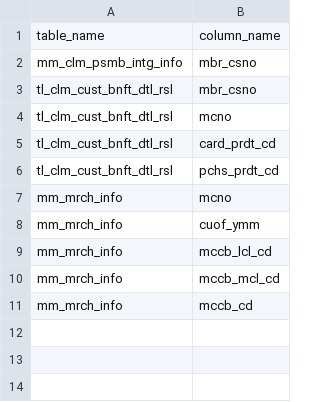
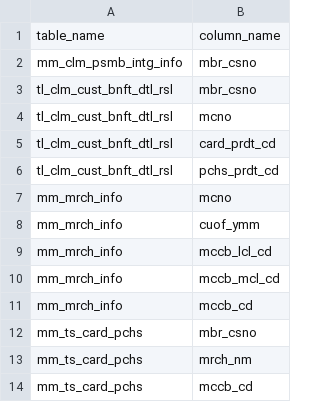
Before and after one commit to yjjo-ds/data-store, a CSV file: edge_table_column.csv, drawn as a sheet.

Commit message:
Add new columns to edge_table_column.csv

```diff
--- a/edge_table_column.csv
+++ b/edge_table_column.csv
@@ -11 +11,4 @@ mm_mrch_info,mccb_mcl_cd
 mm_mrch_info,mccb_cd
+mm_ts_card_pchs,mbr_csno
+mm_ts_card_pchs,mrch_nm
+mm_ts_card_pchs,mccb_cd
```
